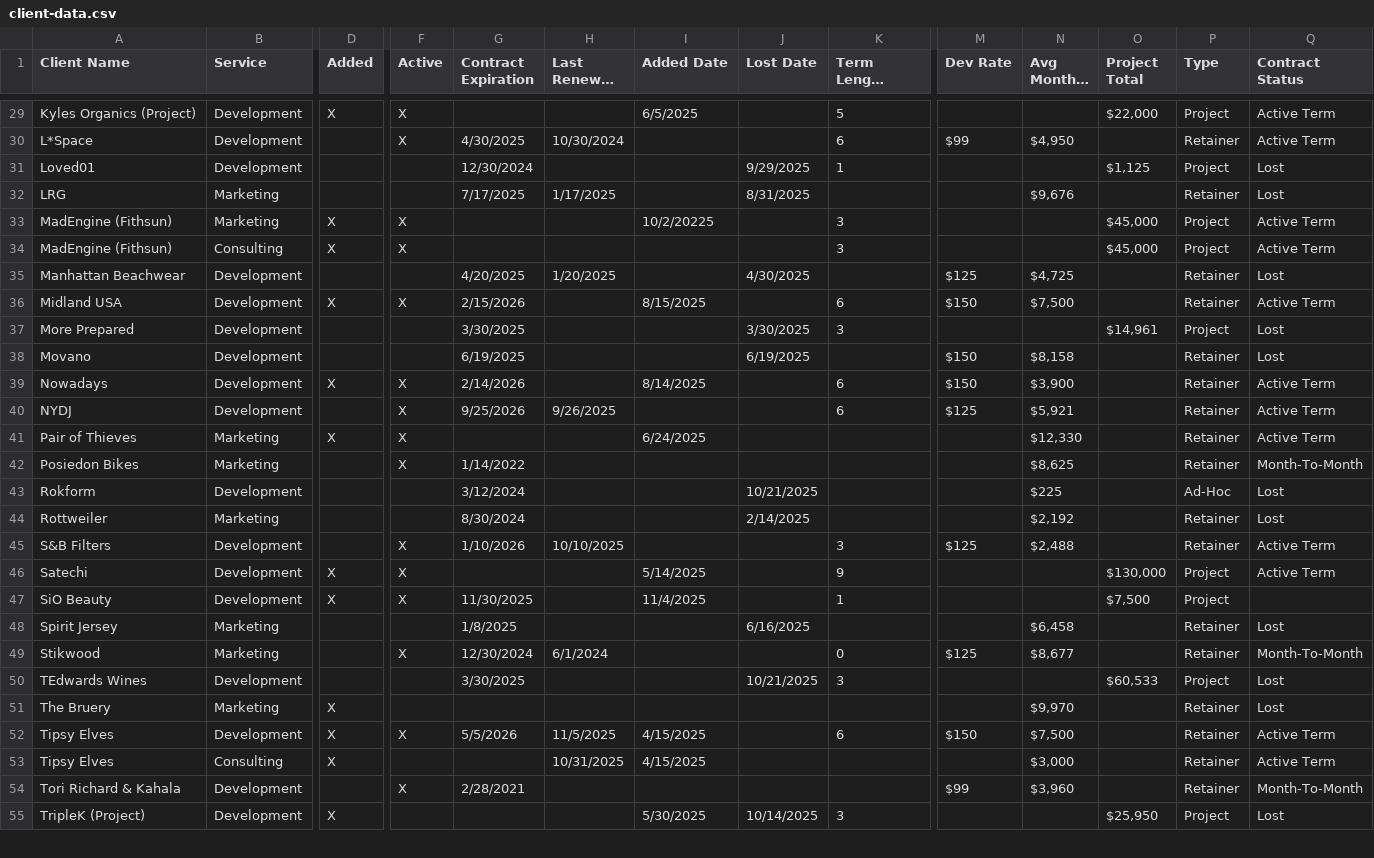
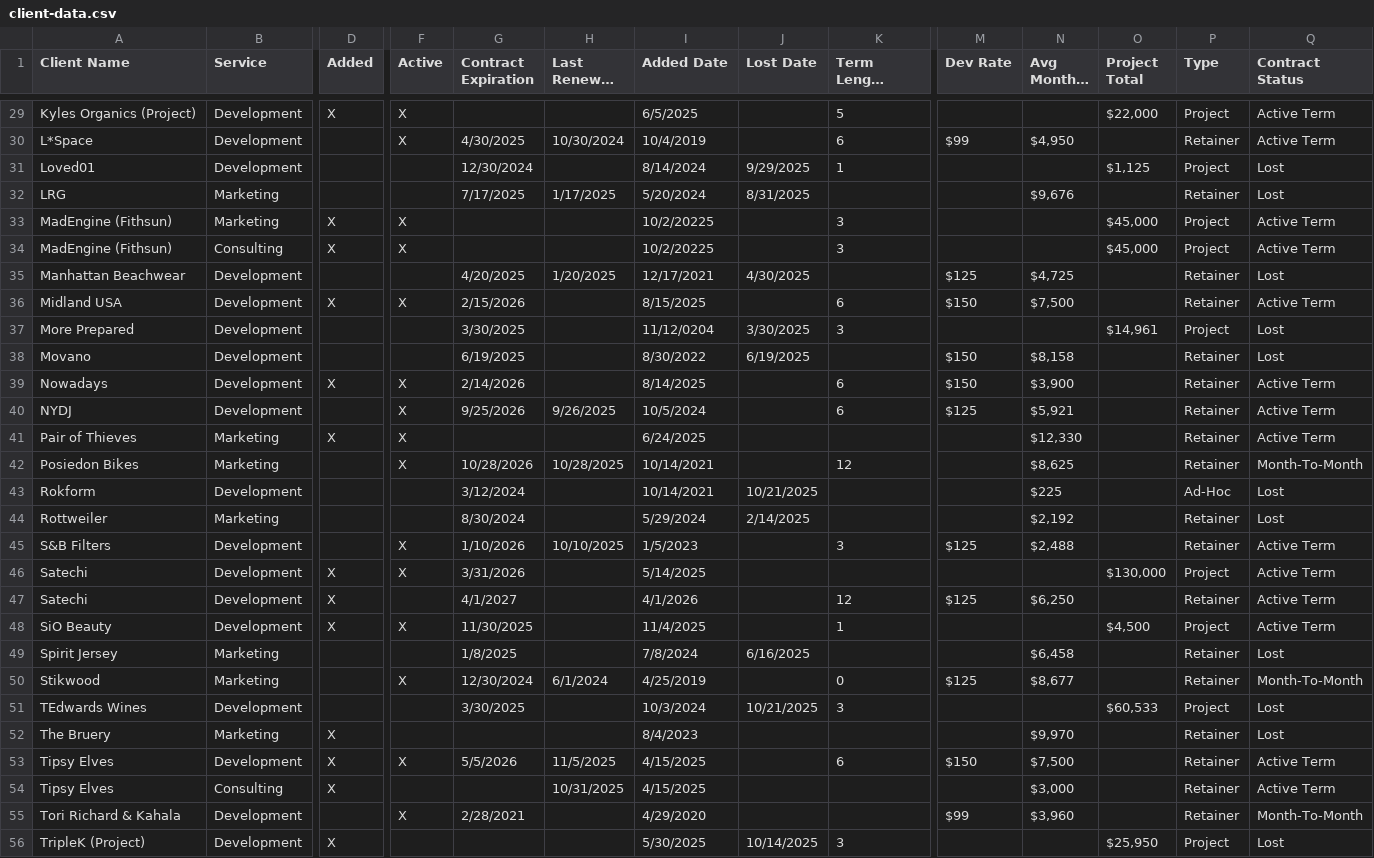
Before and after one commit to timkatz/dyodeForecast, a CSV file: client-data.csv, drawn as a sheet; only a part is shown, gaps mark what is left out; long unchanged cells end in …; addresses are those after the commit; rows hold the shown columns only; the diff covers the shown part only; the diff names each change by its address in the sheet, - before the commit and + after, or states it on an @@ line.

```diff
--- a/client-data.csv
+++ b/client-data.csv
-I30 (Added Date): (empty)
+I30 (Added Date): 10/4/2019
-I31 (Added Date): (empty)
+I31 (Added Date): 8/14/2024
-I32 (Added Date): (empty)
+I32 (Added Date): 5/20/2024
-I34 (Added Date): (empty)
+I34 (Added Date): 10/2/20225
-I35 (Added Date): (empty)
+I35 (Added Date): 12/17/2021
-I37 (Added Date): (empty)
+I37 (Added Date): 11/12/0204
-I38 (Added Date): (empty)
+I38 (Added Date): 8/30/2022
-I40 (Added Date): (empty)
+I40 (Added Date): 10/5/2024
-G42 (Contract Expiration): 1/14/2022
+G42 (Contract Expiration): 10/28/2026
-H42 (Last Renewal Date): (empty)
+H42 (Last Renewal Date): 10/28/2025
-I42:I43 (Added Date): (empty)
+I42:I43 (Added Date): 10/14/2021
-K42 (Term Length (Months)): (empty)
+K42 (Term Length (Months)): 12
-I44 (Added Date): (empty)
+I44 (Added Date): 5/29/2024
-I45 (Added Date): (empty)
+I45 (Added Date): 1/5/2023
-G46 (Contract Expiration): (empty)
+G46 (Contract Expiration): 3/31/2026
-K46 (Term Length (Months)): 9
+K46 (Term Length (Months)): (empty)
+row 47: Satechi | Development | X |  | 4/1/2027 |  | 4/1/2026 |  | 12 | $125 | $6,250 |  | Retainer | Active Term
-O48 (Project Total): $7,500
+O48 (Project Total): $4,500
-Q48 (Contract Status): (empty)
+Q48 (Contract Status): Active Term
-I49 (Added Date): (empty)
+I49 (Added Date): 7/8/2024
-I50 (Added Date): (empty)
+I50 (Added Date): 4/25/2019
-I51 (Added Date): (empty)
+I51 (Added Date): 10/3/2024
-I52 (Added Date): (empty)
+I52 (Added Date): 8/4/2023
-I55 (Added Date): (empty)
+I55 (Added Date): 4/29/2020
```
Also changed, not shown: 24 edited cells elsewhere in this file, 11 other files.
